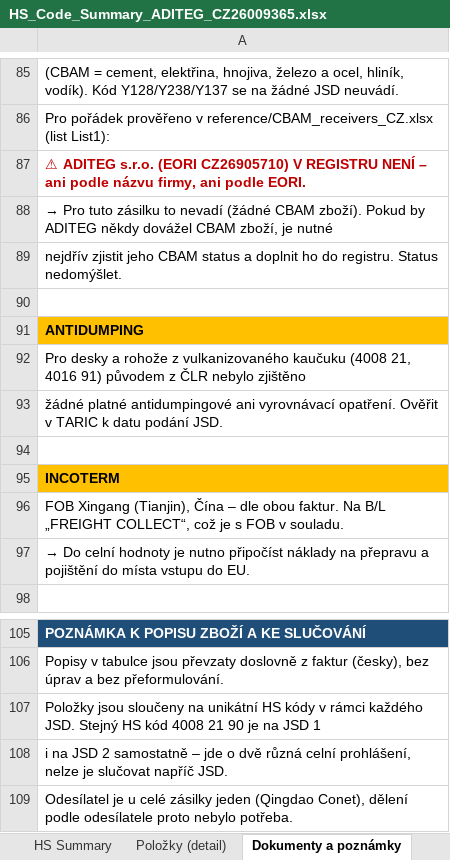
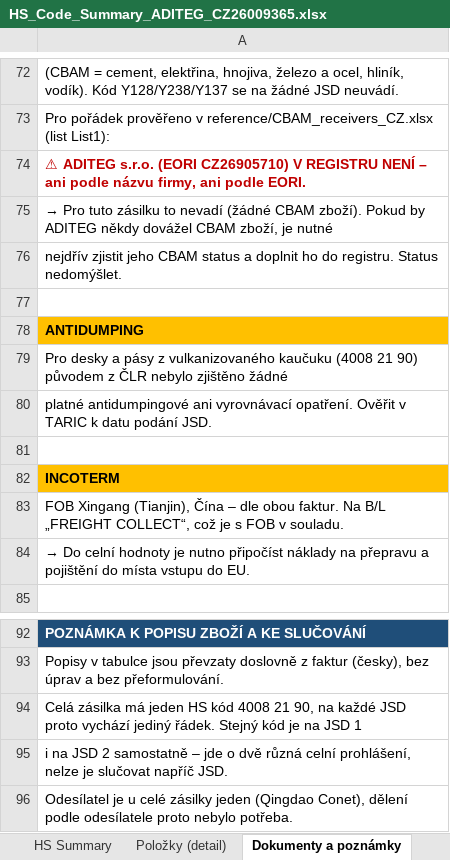
Before and after one commit to Kseni-ia/customs, an Excel workbook: output/HS_Code_Summary_ADITEG_CZ26009365.xlsx, sheet Dokumenty a poznámky, drawn as a sheet; only a part is shown, gaps mark what is left out; values as stored, in another font and other column widths than the file's, no borders; addresses are those after the commit; the diff covers the shown part only; the diff names each change by its address in the sheet, - before the commit and + after, or states it on an @@ line.

```diff
--- a/output/HS_Code_Summary_ADITEG_CZ26009365.xlsx (sheet Dokumenty a poznámky)
+++ b/output/HS_Code_Summary_ADITEG_CZ26009365.xlsx (sheet Dokumenty a poznámky)
-A79: …desky a rohože z vulkanizovaného kaučuku (4008 21, 4016 91) původem z ČLR nebylo zjištěno
+A79: …desky a pásy z vulkanizovaného kaučuku (4008 21 90) původem z ČLR nebylo zjištěno žádné
-A80: žádné platné antidumpingové…
+A80: platné antidumpingové…
-A94: Položky jsou sloučeny na unikátní HS kódy v rámci každého JSD. Stejný HS kód 4008 21 90 je na…
+A94: Celá zásilka má jeden HS kód 4008 21 90, na každé JSD proto vychází jediný řádek. Stejný kód je na…
```
Also changed, not shown: 13 removed rows, 14 edited cells and cell formats elsewhere in this sheet, sheet HS Summary, sheet Položky (detail).
